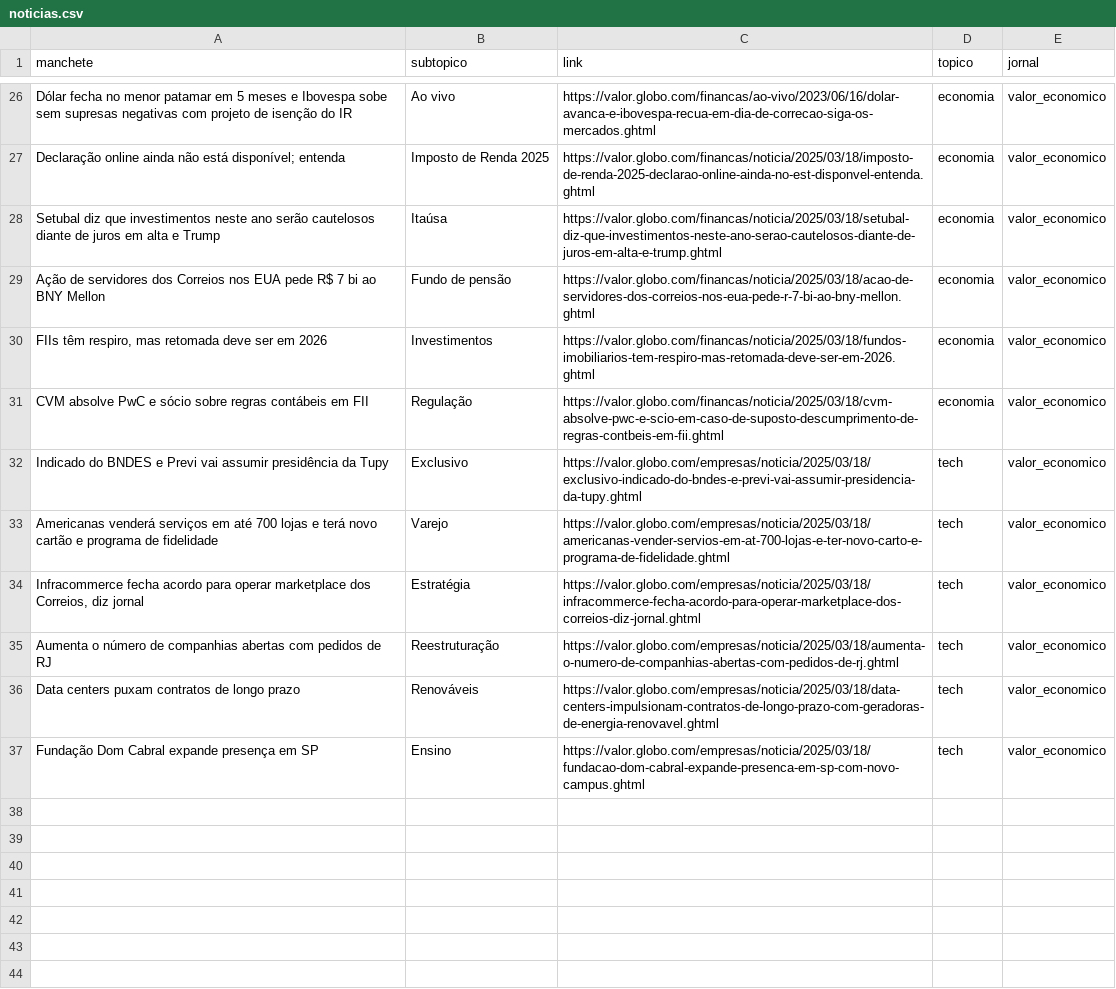
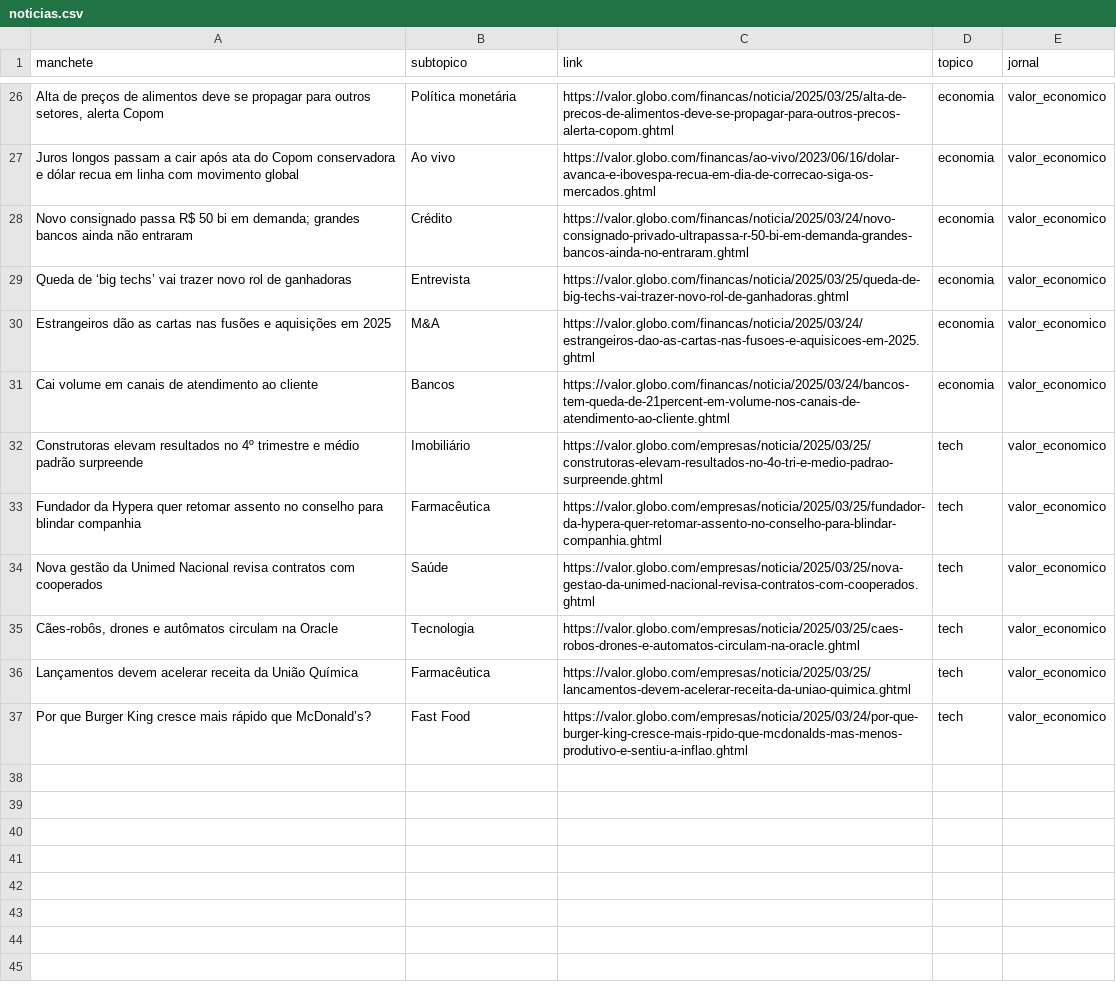
Before and after one commit to leovnoliveira/dash-py-mercado-financeiro, a CSV file: data/noticias.csv, drawn as a sheet; only a part is shown, gaps mark what is left out; the shorter side is filled out with more unchanged rows; removed rows and columns are numbered as before the commit, all else as after; the diff covers the shown part only; the diff names each change by its address in the sheet, - before the commit and + after, or states it on an @@ line.

```diff
--- a/data/noticias.csv
+++ b/data/noticias.csv
+row 26: Alta de preços de alimentos deve se propagar para outros setores, alerta Copom | Política monetária | https://valor.globo.com/financas/noticia/2025/03/25/alta-de-precos-de-alimentos-deve-se-propagar-para-outros-precos-alerta-copom.ghtml | economia | valor_economico
-A27 (manchete): Dólar fecha no menor patamar em 5 meses e Ibovespa sobe sem supresas negativas com projeto de isenção do IR
+A27 (manchete): Juros longos passam a cair após ata do Copom conservadora e dólar recua em linha com movimento global
-A28 (manchete): Declaração online ainda não está disponível; entenda
+A28 (manchete): Novo consignado passa R$ 50 bi em demanda; grandes bancos ainda não entraram
-B28 (subtopico): Imposto de Renda 2025
+B28 (subtopico): Crédito
-C28 (link): https://valor.globo.com/financas/noticia/2025/03/18/imposto-de-renda-2025-declarao-online-ainda-no-est-disponvel-entenda.ghtml
+C28 (link): https://valor.globo.com/financas/noticia/2025/03/24/novo-consignado-privado-ultrapassa-r-50-bi-em-demanda-grandes-bancos-ainda-no-entraram.ghtml
-A29 (manchete): Setubal diz que investimentos neste ano serão cautelosos diante de juros em alta e Trump
+A29 (manchete): Queda de ‘big techs’ vai trazer novo rol de ganhadoras
-B29 (subtopico): Itaúsa
+B29 (subtopico): Entrevista
-C29 (link): https://valor.globo.com/financas/noticia/2025/03/18/setubal-diz-que-investimentos-neste-ano-serao-cautelosos-diante-de-juros-em-alta-e-trump.ghtml
+C29 (link): https://valor.globo.com/financas/noticia/2025/03/25/queda-de-big-techs-vai-trazer-novo-rol-de-ganhadoras.ghtml
-row 29: Ação de servidores dos Correios nos EUA pede R$ 7 bi ao BNY Mellon | Fundo de pensão | https://valor.globo.com/financas/noticia/2025/03/18/acao-de-servidores-dos-correios-nos-eua-pede-r-7-bi-ao-bny-mellon.ghtml | economia | valor_economico
-A30 (manchete): FIIs têm respiro, mas retomada deve ser em 2026
+A30 (manchete): Estrangeiros dão as cartas nas fusões e aquisições em 2025
-B30 (subtopico): Investimentos
+B30 (subtopico): M&A
-C30 (link): https://valor.globo.com/financas/noticia/2025/03/18/fundos-imobiliarios-tem-respiro-mas-retomada-deve-ser-em-2026.ghtml
+C30 (link): https://valor.globo.com/financas/noticia/2025/03/24/estrangeiros-dao-as-cartas-nas-fusoes-e-aquisicoes-em-2025.ghtml
-A31 (manchete): CVM absolve PwC e sócio sobre regras contábeis em FII
+A31 (manchete): Cai volume em canais de atendimento ao cliente
-B31 (subtopico): Regulação
+B31 (subtopico): Bancos
-C31 (link): https://valor.globo.com/financas/noticia/2025/03/18/cvm-absolve-pwc-e-scio-em-caso-de-suposto-descumprimento-de-regras-contbeis-em-fii.ghtml
+C31 (link): https://valor.globo.com/financas/noticia/2025/03/24/bancos-tem-queda-de-21percent-em-volume-nos-canais-de-atendimento-ao-cliente.ghtml
-row 32: Indicado do BNDES e Previ vai assumir presidência da Tupy | Exclusivo | https://valor.globo.com/empresas/noticia/2025/03/18/exclusivo-indicado-do-bndes-e-previ-vai-assumir-presidencia-da-tupy.ghtml | tech | valor_economico
-A32 (manchete): Americanas venderá serviços em até 700 lojas e terá novo cartão e programa de fidelidade
+A32 (manchete): Construtoras elevam resultados no 4º trimestre e médio padrão surpreende
-B32 (subtopico): Varejo
+B32 (subtopico): Imobiliário
-C32 (link): https://valor.globo.com/empresas/noticia/2025/03/18/americanas-vender-servios-em-at-700-lojas-e-ter-novo-carto-e-programa-de-fidelidade.ghtml
+C32 (link): https://valor.globo.com/empresas/noticia/2025/03/25/construtoras-elevam-resultados-no-4o-tri-e-medio-padrao-surpreende.ghtml
-A33 (manchete): Infracommerce fecha acordo para operar marketplace dos Correios, diz jornal
+A33 (manchete): Fundador da Hypera quer retomar assento no conselho para blindar companhia
-B33 (subtopico): Estratégia
+B33 (subtopico): Farmacêutica
-C33 (link): https://valor.globo.com/empresas/noticia/2025/03/18/infracommerce-fecha-acordo-para-operar-marketplace-dos-correios-diz-jornal.ghtml
+C33 (link): https://valor.globo.com/empresas/noticia/2025/03/25/fundador-da-hypera-quer-retomar-assento-no-conselho-para-blindar-companhia.ghtml
-A34 (manchete): Aumenta o número de companhias abertas com pedidos de RJ
+A34 (manchete): Nova gestão da Unimed Nacional revisa contratos com cooperados
-B34 (subtopico): Reestruturação
+B34 (subtopico): Saúde
-C34 (link): https://valor.globo.com/empresas/noticia/2025/03/18/aumenta-o-numero-de-companhias-abertas-com-pedidos-de-rj.ghtml
+C34 (link): https://valor.globo.com/empresas/noticia/2025/03/25/nova-gestao-da-unimed-nacional-revisa-contratos-com-cooperados.ghtml
-A35 (manchete): Data centers puxam contratos de longo prazo
+A35 (manchete): Cães-robôs, drones e autômatos circulam na Oracle
-B35 (subtopico): Renováveis
+B35 (subtopico): Tecnologia
-C35 (link): https://valor.globo.com/empresas/noticia/2025/03/18/data-centers-impulsionam-contratos-de-longo-prazo-com-geradoras-de-energia-renovavel.ghtml
+C35 (link): https://valor.globo.com/empresas/noticia/2025/03/25/caes-robos-drones-e-automatos-circulam-na-oracle.ghtml
-A36 (manchete): Fundação Dom Cabral expande presença em SP
+A36 (manchete): Lançamentos devem acelerar receita da União Química
-B36 (subtopico): Ensino
+B36 (subtopico): Farmacêutica
-C36 (link): https://valor.globo.com/empresas/noticia/2025/03/18/fundacao-dom-cabral-expande-presenca-em-sp-com-novo-campus.ghtml
+C36 (link): https://valor.globo.com/empresas/noticia/2025/03/25/lancamentos-devem-acelerar-receita-da-uniao-quimica.ghtml
+row 37: Por que Burger King cresce mais rápido que McDonald’s? | Fast Food | https://valor.globo.com/empresas/noticia/2025/03/24/por-que-burger-king-cresce-mais-rpido-que-mcdonalds-mas-menos-produtivo-e-sentiu-a-inflao.ghtml | tech | valor_economico
```
Also changed, not shown: 7 added rows, 7 removed rows and 71 edited cells elsewhere in this file, data/dados_di.csv, data/dolar.csv, 2 other files.
